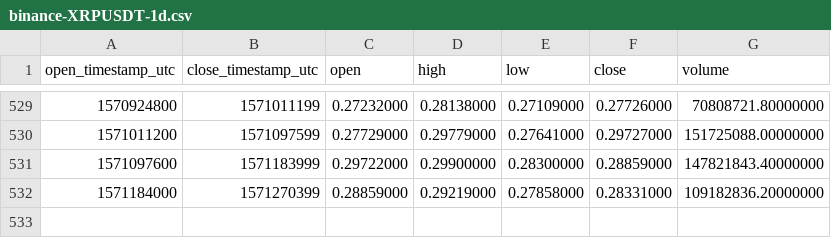
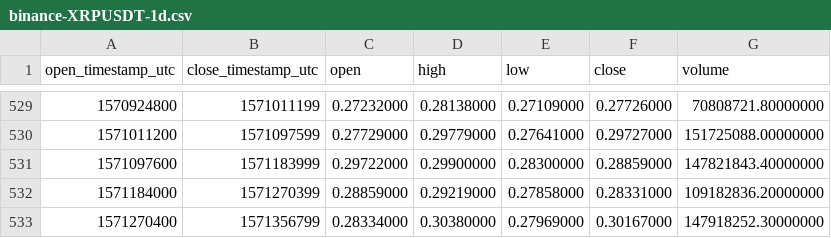
Before and after one commit to cryptobigbro/binance-XRPUSDT, a CSV file: binance-XRPUSDT-1d.csv, drawn as a sheet; only a part is shown, gaps mark what is left out.

Commit message:
Update OHLCV data.

```diff
--- a/binance-XRPUSDT-1d.csv
+++ b/binance-XRPUSDT-1d.csv
@@ -532 +532,2 @@ open_timestamp_utc,close_timestamp_utc,open,high,low,close,volume
 1571184000,1571270399,0.28859000,0.29219000,0.27858000,0.28331000,109182836.20000000
+1571270400,1571356799,0.28334000,0.30380000,0.27969000,0.30167000,147918252.30000000
```
Also changed, not shown: 1 other file.
